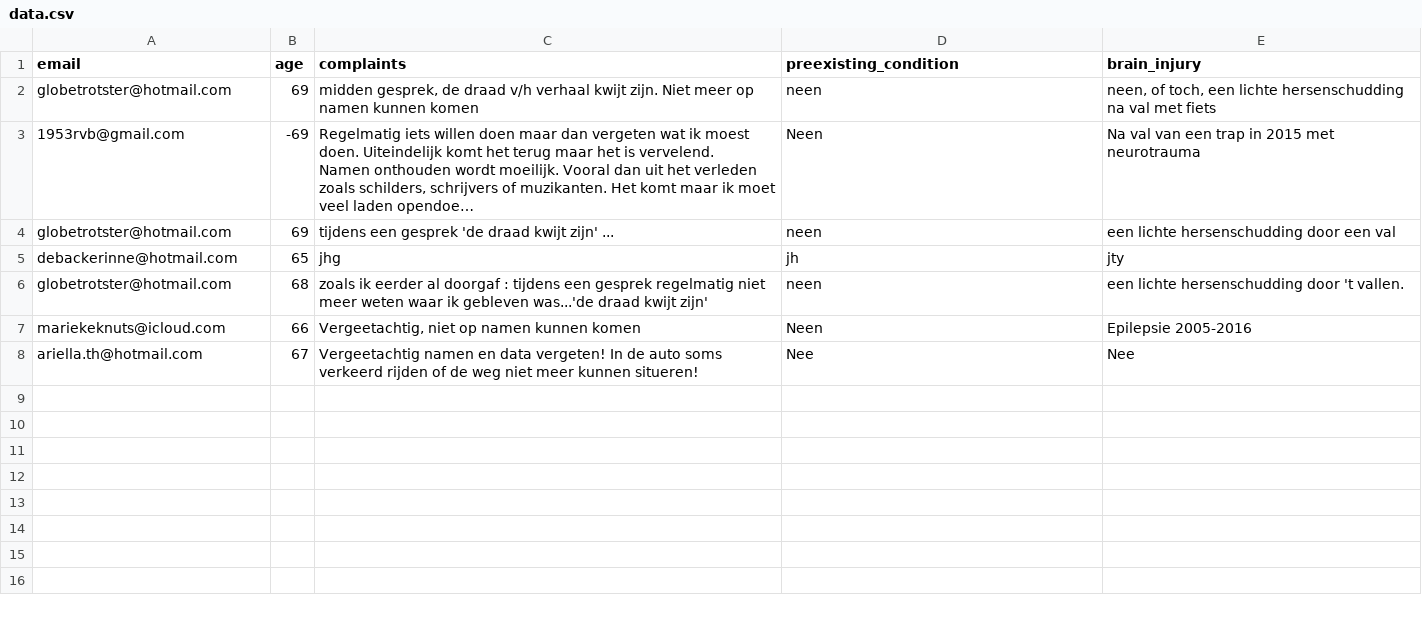
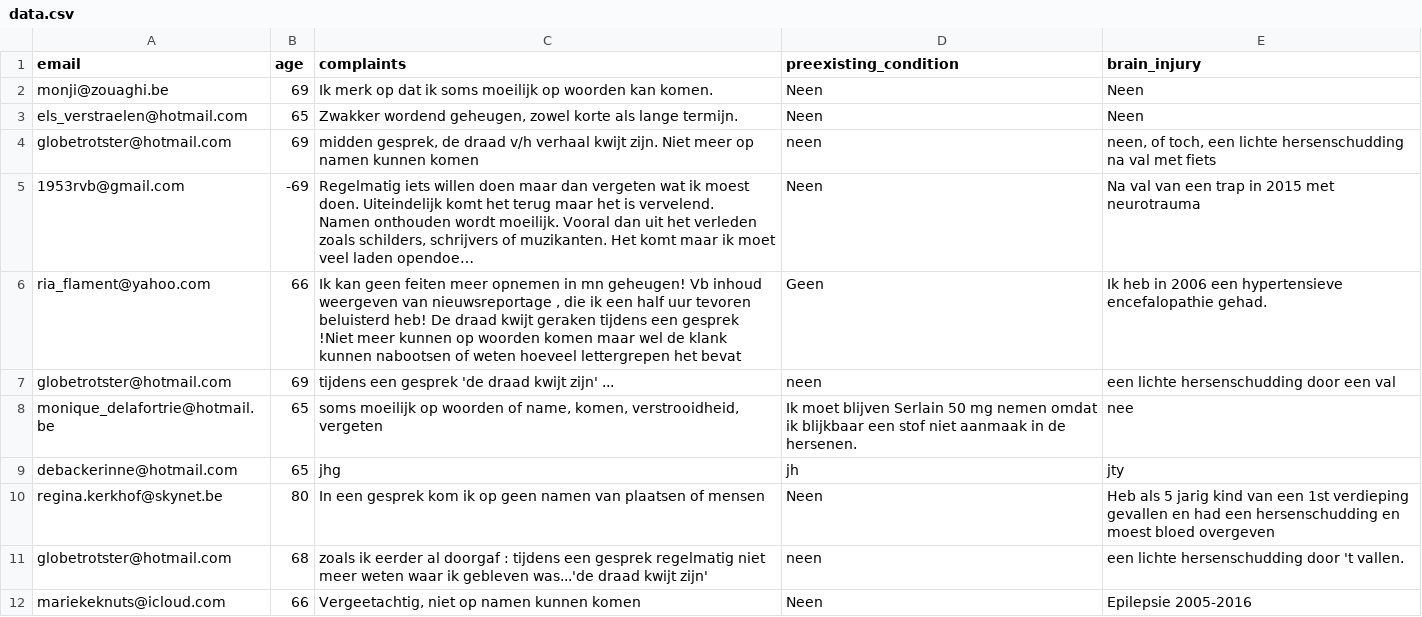
Before and after one commit to JamieCummins/subjective-cognitive-complaints, a CSV file: data/processed/data.csv, drawn as a sheet; only a part is shown; the shorter side is filled out with more unchanged rows; long unchanged cells end in …; the diff names each change by its address in the sheet, - before the commit and + after, or states it on an @@ line.

```diff
--- a/data/processed/data.csv
+++ b/data/processed/data.csv
+row 2: monji@zouaghi.be | 69 | Ik merk op dat ik soms moeilijk op woorden kan komen. | Neen | Neen
+row 3: els_verstraelen@hotmail.com | 65 | Zwakker wordend geheugen, zowel korte als lange termijn. | Neen | Neen
+row 6: ria_flament@yahoo.com | 66 | Ik kan geen feiten meer opnemen in mn geheugen! Vb inhoud weergeven van nieuwsreportage , die ik een half uur tevoren beluisterd heb! De draad kwijt geraken tijdens een gesprek !Niet meer kunnen op woorden komen maar wel de klank kunnen nabootsen of weten hoeveel lettergrepen het bevat | Geen | Ik heb in 2006 een hypertensieve encefalopathie gehad.
+row 8: monique_delafortrie@hotmail.be | 65 | soms moeilijk op woorden of name, komen, verstrooidheid, vergeten | Ik moet blijven Serlain 50 mg nemen omdat ik blijkbaar een stof niet aanmaak in de hersenen. | nee
+row 10: regina.kerkhof@skynet.be | 80 | In een gesprek kom ik op geen namen van plaatsen of mensen | Neen | Heb als 5 jarig kind van een 1st verdieping gevallen en had een hersenschudding en moest bloed overgeven
```
Also changed, not shown: 13 other files.
